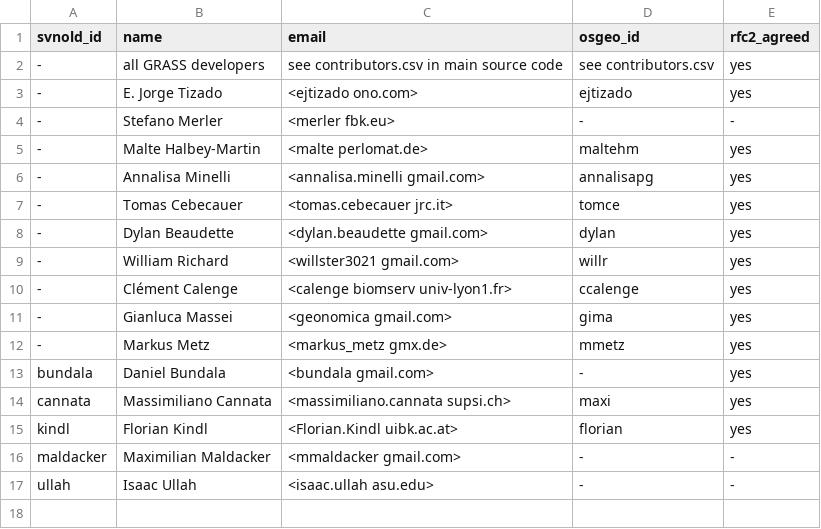
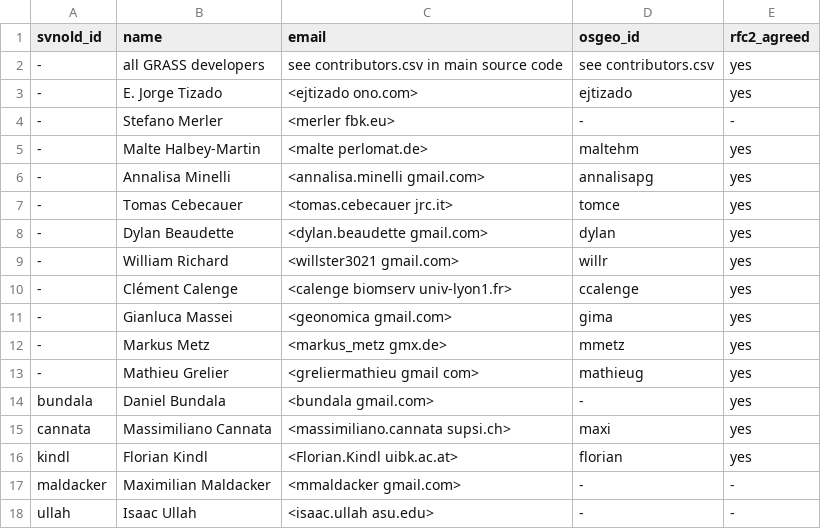
Before and after one commit to OSGeo/grass-addons, a CSV file: contributors.csv, drawn as a sheet; the diff names each change by its address in the sheet, - before the commit and + after, or states it on an @@ line.

Commit message:
add Mathieu Grelier
git-svn-id: https://svn.osgeo.org/grass/grass-addons@34179 15284696-431f-4ddb-bdfa-cd5b030d7da7

```diff
--- a/contributors.csv
+++ b/contributors.csv
+row 13: - | Mathieu Grelier | <greliermathieu gmail com> | mathieug | yes
```
